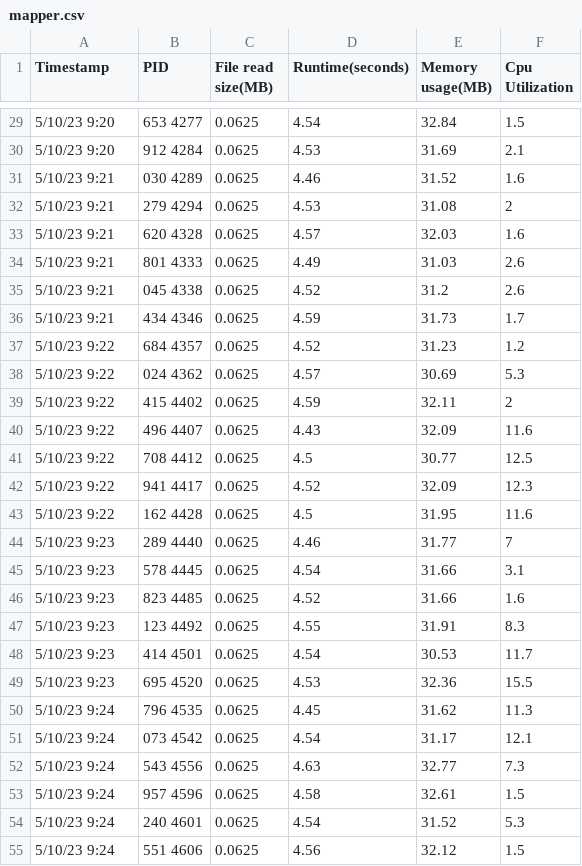
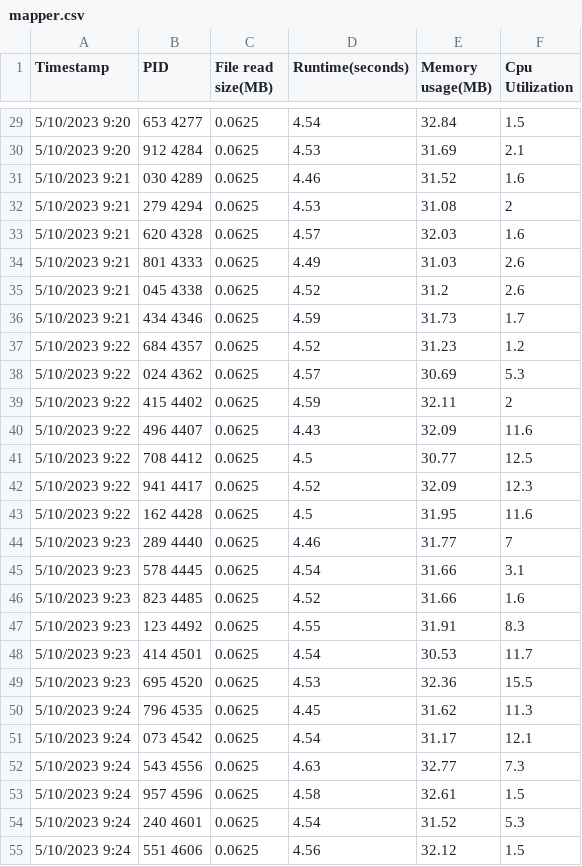
Before and after one commit to divaamahajan/Map-Reduce-K-Most-Popular-words, a CSV file: logs/EXP1/mapper.csv, drawn as a sheet; only a part is shown, gaps mark what is left out; the diff covers the shown part only.

```diff
--- a/logs/EXP1/mapper.csv
+++ b/logs/EXP1/mapper.csv
@@ -29,27 +29,27 @@ Timestamp,PID,File read size(MB),Runtime(seconds),Memory usage(MB),Cpu Utilizati
-5/10/23 9:20,653 4277,0.0625,4.54,32.84,1.5
-5/10/23 9:20,912 4284,0.0625,4.53,31.69,2.1
-5/10/23 9:21,030 4289,0.0625,4.46,31.52,1.6
-5/10/23 9:21,279 4294,0.0625,4.53,31.08,2
-5/10/23 9:21,620 4328,0.0625,4.57,32.03,1.6
-5/10/23 9:21,801 4333,0.0625,4.49,31.03,2.6
-5/10/23 9:21,045 4338,0.0625,4.52,31.2,2.6
-5/10/23 9:21,434 4346,0.0625,4.59,31.73,1.7
-5/10/23 9:22,684 4357,0.0625,4.52,31.23,1.2
-5/10/23 9:22,024 4362,0.0625,4.57,30.69,5.3
-5/10/23 9:22,415 4402,0.0625,4.59,32.11,2
-5/10/23 9:22,496 4407,0.0625,4.43,32.09,11.6
-5/10/23 9:22,708 4412,0.0625,4.5,30.77,12.5
-5/10/23 9:22,941 4417,0.0625,4.52,32.09,12.3
-5/10/23 9:22,162 4428,0.0625,4.5,31.95,11.6
-5/10/23 9:23,289 4440,0.0625,4.46,31.77,7
-5/10/23 9:23,578 4445,0.0625,4.54,31.66,3.1
-5/10/23 9:23,823 4485,0.0625,4.52,31.66,1.6
-5/10/23 9:23,123 4492,0.0625,4.55,31.91,8.3
-5/10/23 9:23,414 4501,0.0625,4.54,30.53,11.7
-5/10/23 9:23,695 4520,0.0625,4.53,32.36,15.5
-5/10/23 9:24,796 4535,0.0625,4.45,31.62,11.3
-5/10/23 9:24,073 4542,0.0625,4.54,31.17,12.1
-5/10/23 9:24,543 4556,0.0625,4.63,32.77,7.3
-5/10/23 9:24,957 4596,0.0625,4.58,32.61,1.5
-5/10/23 9:24,240 4601,0.0625,4.54,31.52,5.3
-5/10/23 9:24,551 4606,0.0625,4.56,32.12,1.5
+5/10/2023 9:20,653 4277,0.0625,4.54,32.84,1.5
+5/10/2023 9:20,912 4284,0.0625,4.53,31.69,2.1
+5/10/2023 9:21,030 4289,0.0625,4.46,31.52,1.6
+5/10/2023 9:21,279 4294,0.0625,4.53,31.08,2
+5/10/2023 9:21,620 4328,0.0625,4.57,32.03,1.6
+5/10/2023 9:21,801 4333,0.0625,4.49,31.03,2.6
+5/10/2023 9:21,045 4338,0.0625,4.52,31.2,2.6
+5/10/2023 9:21,434 4346,0.0625,4.59,31.73,1.7
+5/10/2023 9:22,684 4357,0.0625,4.52,31.23,1.2
+5/10/2023 9:22,024 4362,0.0625,4.57,30.69,5.3
+5/10/2023 9:22,415 4402,0.0625,4.59,32.11,2
+5/10/2023 9:22,496 4407,0.0625,4.43,32.09,11.6
+5/10/2023 9:22,708 4412,0.0625,4.5,30.77,12.5
+5/10/2023 9:22,941 4417,0.0625,4.52,32.09,12.3
+5/10/2023 9:22,162 4428,0.0625,4.5,31.95,11.6
+5/10/2023 9:23,289 4440,0.0625,4.46,31.77,7
+5/10/2023 9:23,578 4445,0.0625,4.54,31.66,3.1
+5/10/2023 9:23,823 4485,0.0625,4.52,31.66,1.6
+5/10/2023 9:23,123 4492,0.0625,4.55,31.91,8.3
+5/10/2023 9:23,414 4501,0.0625,4.54,30.53,11.7
+5/10/2023 9:23,695 4520,0.0625,4.53,32.36,15.5
+5/10/2023 9:24,796 4535,0.0625,4.45,31.62,11.3
+5/10/2023 9:24,073 4542,0.0625,4.54,31.17,12.1
+5/10/2023 9:24,543 4556,0.0625,4.63,32.77,7.3
+5/10/2023 9:24,957 4596,0.0625,4.58,32.61,1.5
+5/10/2023 9:24,240 4601,0.0625,4.54,31.52,5.3
+5/10/2023 9:24,551 4606,0.0625,4.56,32.12,1.5
```
Also changed, not shown: 1 added row and 88 edited cells elsewhere in this file, logs/EXP2/mapper.csv, logs/reducer_no_8/reducer1.csv, 8 other files.
